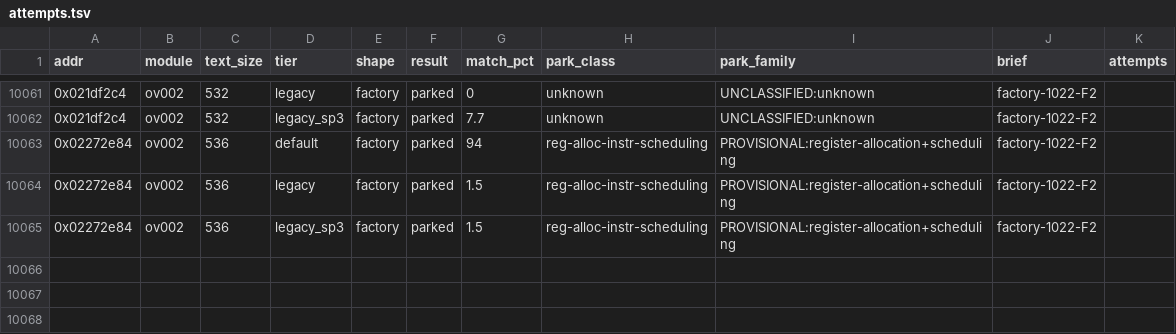
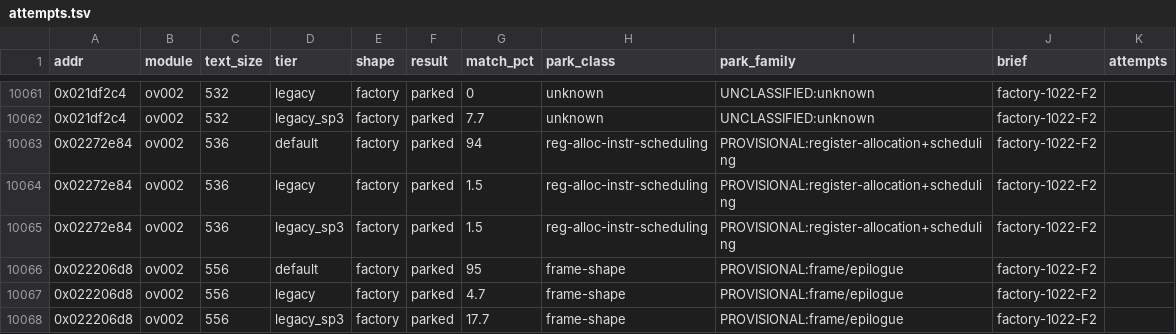
Before and after one commit to cntrl-alt-lenny/gx-spirit-caller, a TSV file: docs/ledger/attempts.tsv, drawn as a sheet; only a part is shown, gaps mark what is left out.

Commit message:
factory F2: park func_ov002_022206d8 (best 95%)

```diff
--- a/docs/ledger/attempts.tsv
+++ b/docs/ledger/attempts.tsv
@@ -10065 +10065,4 @@ addr	module	text_size	tier	shape	result	match_pct	park_class	park_family	brief	a
 0x02272e84	ov002	536	legacy_sp3	factory	parked	1.5	reg-alloc-instr-scheduling	PROVISIONAL:register-allocation+scheduling	factory-1022-F2	
+0x022206d8	ov002	556	default	factory	parked	95	frame-shape	PROVISIONAL:frame/epilogue	factory-1022-F2	
+0x022206d8	ov002	556	legacy	factory	parked	4.7	frame-shape	PROVISIONAL:frame/epilogue	factory-1022-F2	
+0x022206d8	ov002	556	legacy_sp3	factory	parked	17.7	frame-shape	PROVISIONAL:frame/epilogue	factory-1022-F2	
```
